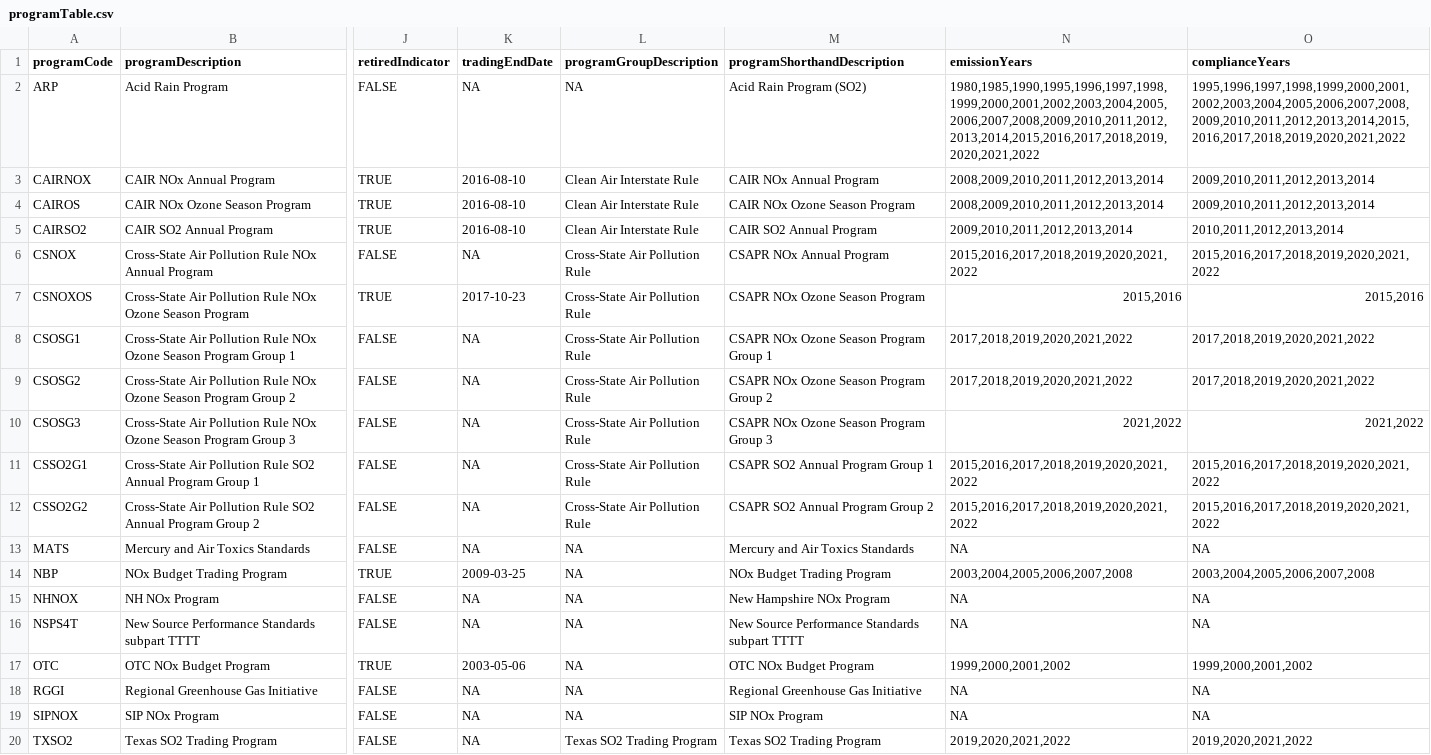
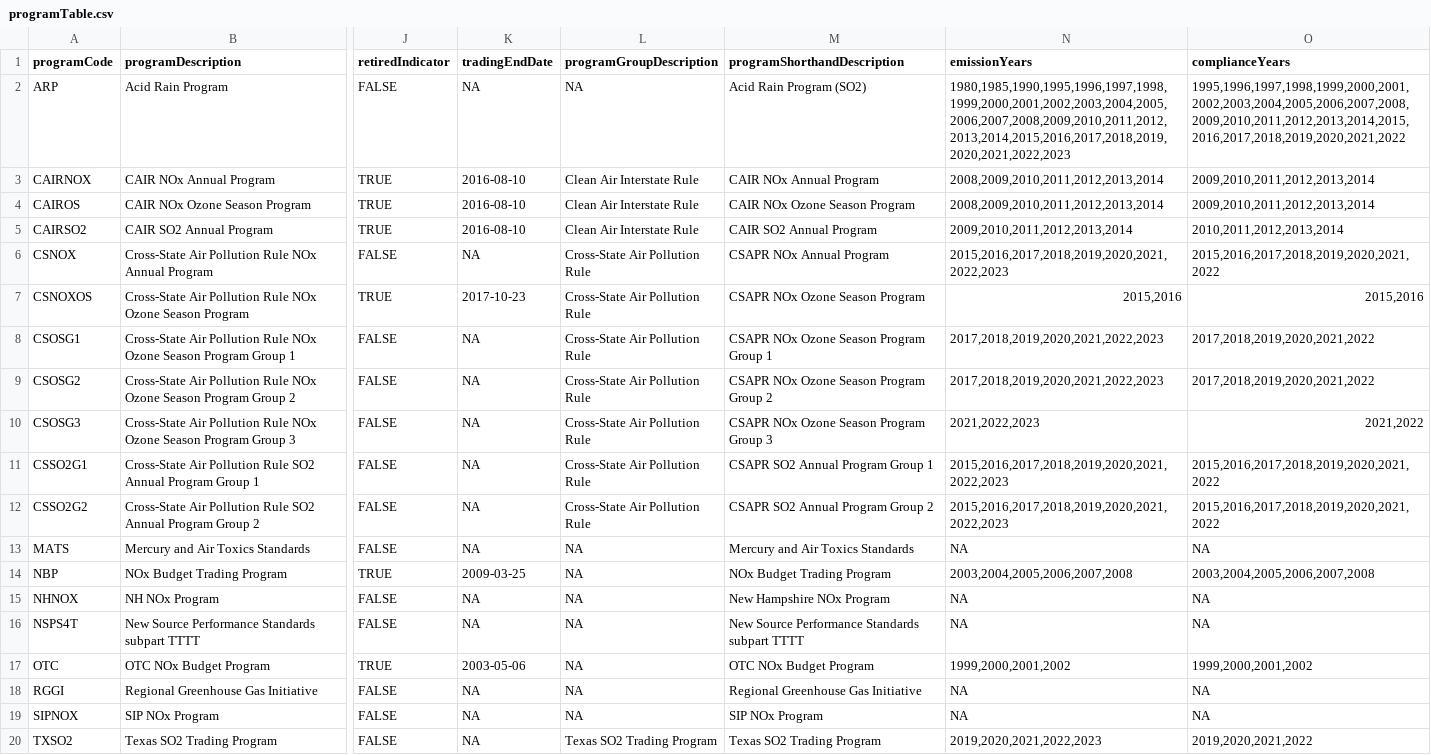
Before and after one commit to USEPA/campdRShinyDataSource, a CSV file: data/facility-map/programTable.csv, drawn as a sheet; only a part is shown, gaps mark what is left out; the diff names each change by its address in the sheet, - before the commit and + after, or states it on an @@ line.

```diff
--- a/data/facility-map/programTable.csv
+++ b/data/facility-map/programTable.csv
-N2 (emissionYears): 1980,1985,1990,1995,1996,1997,1998,1999,2000,2001,2002,2003,2004,2005,2006,2007,2008,2009,2010,2011,2012,2013,2014,2015,2016,2017,2018,2019,2020,2021,2022
+N2 (emissionYears): 1980,1985,1990,1995,1996,1997,1998,1999,2000,2001,2002,2003,2004,2005,2006,2007,2008,2009,2010,2011,2012,2013,2014,2015,2016,2017,2018,2019,2020,2021,2022,2023
-N6 (emissionYears): 2015,2016,2017,2018,2019,2020,2021,2022
+N6 (emissionYears): 2015,2016,2017,2018,2019,2020,2021,2022,2023
-N8:N9 (emissionYears): 2017,2018,2019,2020,2021,2022
+N8:N9 (emissionYears): 2017,2018,2019,2020,2021,2022,2023
-N10 (emissionYears): 2021,2022
+N10 (emissionYears): 2021,2022,2023
-N11:N12 (emissionYears): 2015,2016,2017,2018,2019,2020,2021,2022
+N11:N12 (emissionYears): 2015,2016,2017,2018,2019,2020,2021,2022,2023
-N20 (emissionYears): 2019,2020,2021,2022
+N20 (emissionYears): 2019,2020,2021,2022,2023
```
